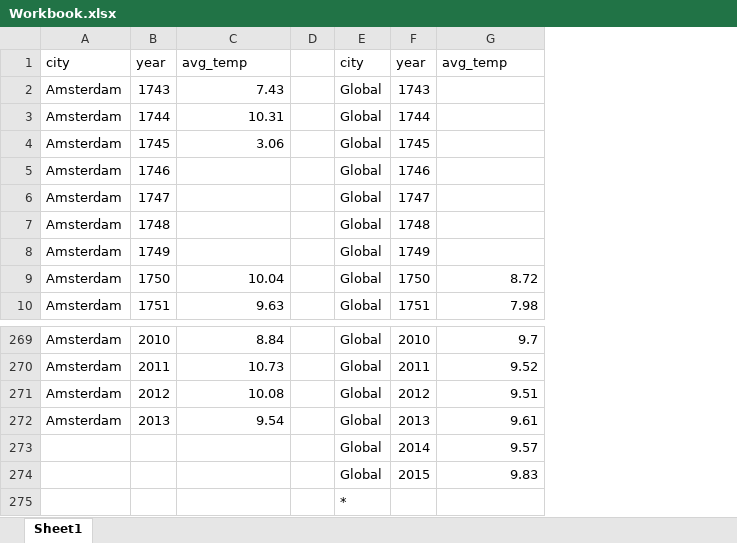
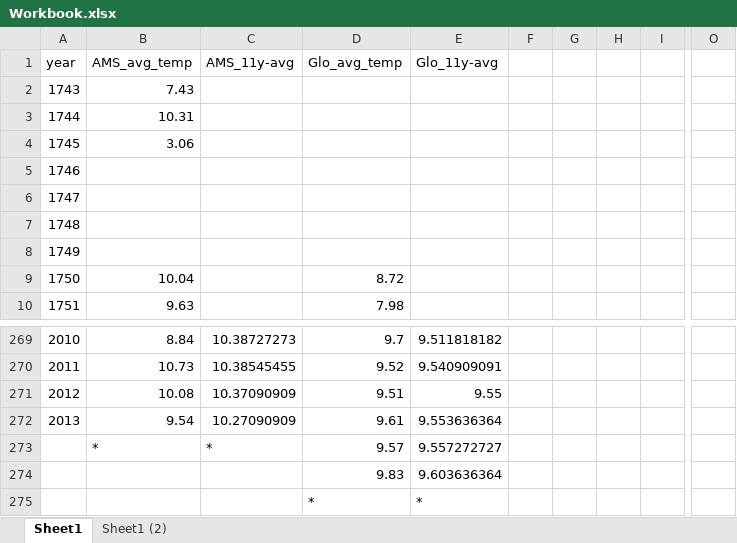
Before and after one commit to KaoriMI/Project-Explore_Weather_Trends, an Excel workbook: Dataset/Workbook.xlsx, sheet Sheet1, drawn as a sheet; only a part is shown, gaps mark what is left out; values as stored, in another font and other column widths than the file's, no borders; charts and pictures not drawn; removed rows and columns are numbered as before the commit, all else as after; the diff covers the shown part only; the diff names each change by its address in the sheet, - before the commit and + after, or states it on an @@ line.

```diff
--- a/Dataset/Workbook.xlsx (sheet Sheet1)
+++ b/Dataset/Workbook.xlsx (sheet Sheet1)
+sheet tab: Sheet1 (2)
-column A (city), rows 2-10: all Amsterdam; rows 269-272: all Amsterdam
-column D, empty
-column E (city), rows 2-10: all Global; rows 269-275: Global | Global | Global | Global | Global | Global | *
-column F (year), rows 2-10: 1743 | 1744 | 1745 | 1746 | 1747 | 1748 | 1749 | 1750 | 1751; rows 269-274: 2010 | 2011 | 2012 | 2013 | 2014 | 2015
+column C (AMS_11y-avg), rows 269-273: 10.38727273 | 10.38545455 | 10.37090909 | 10.27090909 | *
+column E (Glo_11y-avg), rows 269-275: 9.511818182 | 9.540909091 | 9.55 | 9.553636364 | 9.557272727 | 9.603636364 | *
+column F, empty
+column G, empty
+column H, empty
+column I, empty
+column O, empty
-B1: avg_temp
+B1: AMS_avg_temp
-D1: avg_temp
+D1: Glo_avg_temp
-B273 (AMS_avg_temp): (empty)
+B273 (AMS_avg_temp): *
-D275 (Glo_avg_temp): (empty)
+D275 (Glo_avg_temp): *
```
Also changed, not shown: 5 added columns elsewhere in this sheet, charts or pictures, 2 other files.
